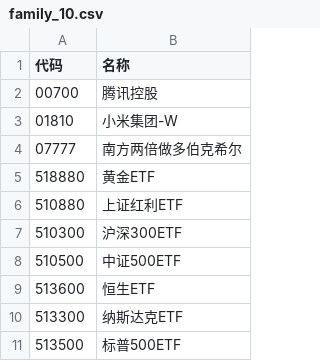
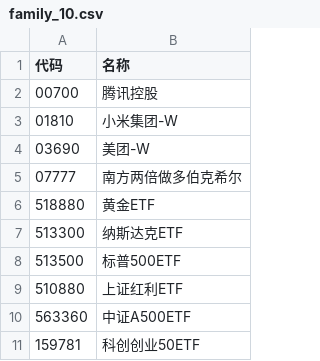
Before and after one commit to wizardbyron/invest.ai, a CSV file: input/portfolios/family_10.csv, drawn as a sheet.

```diff
--- a/input/portfolios/family_10.csv
+++ b/input/portfolios/family_10.csv
@@ -3,9 +3,9 @@
 01810,小米集团-W
+03690,美团-W
 07777,南方两倍做多伯克希尔
 518880,黄金ETF
-510880,上证红利ETF
-510300,沪深300ETF
-510500,中证500ETF
-513600,恒生ETF
 513300,纳斯达克ETF
 513500,标普500ETF
+510880,上证红利ETF
+563360,中证A500ETF
+159781,科创创业50ETF
```
Also changed, not shown: input/portfolios/family_vivian_10.csv, 3 other files.
